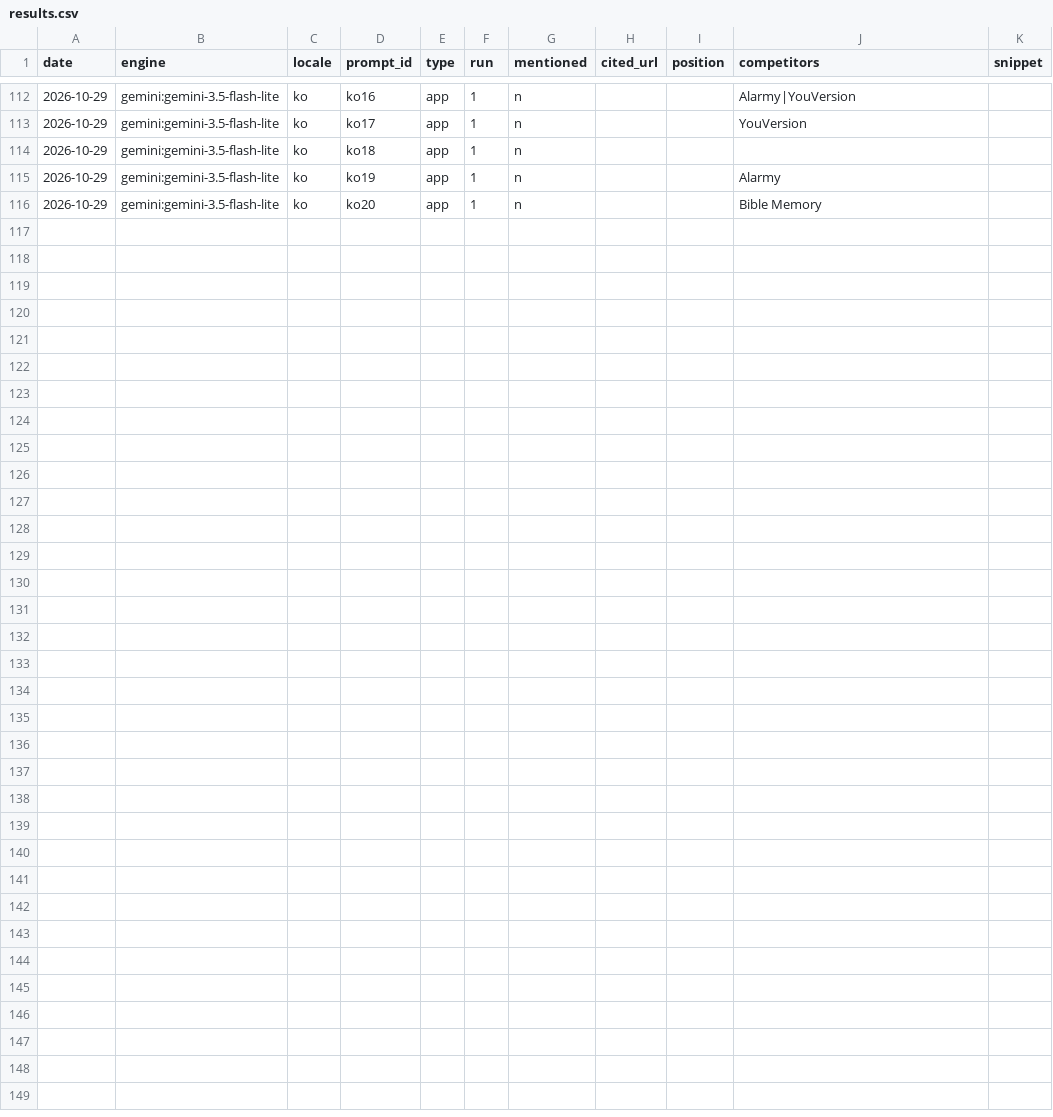
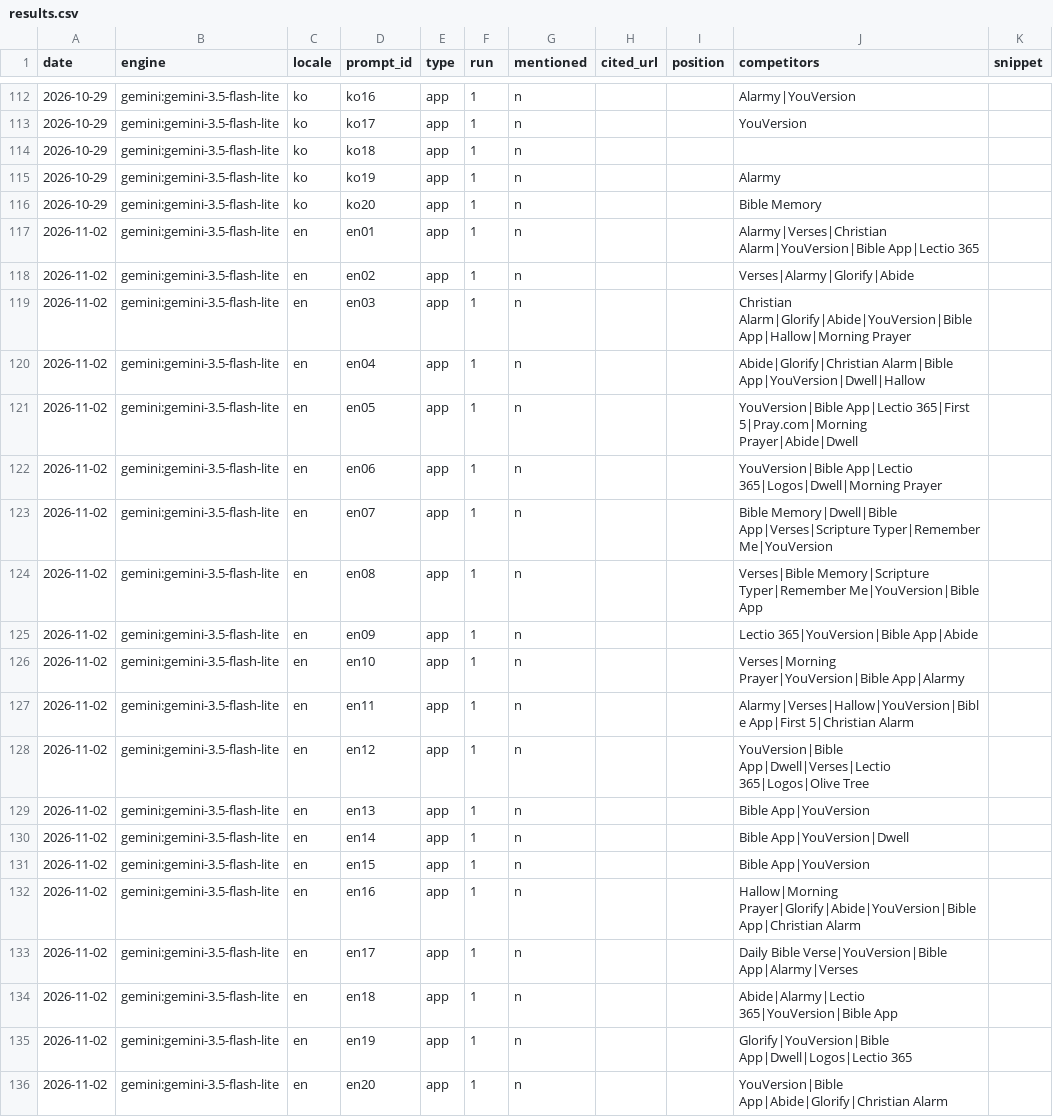
Before and after one commit to whoiskenneth-beep/bibleversealarm-site, a CSV file: geo/results.csv, drawn as a sheet; only a part is shown, gaps mark what is left out; the diff names each change by its address in the sheet, - before the commit and + after, or states it on an @@ line.

Commit message:
geo: prompt panel 2026-11-02

```diff
--- a/geo/results.csv
+++ b/geo/results.csv
+row 117: 2026-11-02 | gemini:gemini-3.5-flash-lite | en | en01 | app | 1 | n |  |  | Alarmy|Verses|Christian Alarm|YouVersion|Bible App|Lectio 365
+row 118: 2026-11-02 | gemini:gemini-3.5-flash-lite | en | en02 | app | 1 | n |  |  | Verses|Alarmy|Glorify|Abide
+row 119: 2026-11-02 | gemini:gemini-3.5-flash-lite | en | en03 | app | 1 | n |  |  | Christian Alarm|Glorify|Abide|YouVersion|Bible App|Hallow|Morning Prayer
+row 120: 2026-11-02 | gemini:gemini-3.5-flash-lite | en | en04 | app | 1 | n |  |  | Abide|Glorify|Christian Alarm|Bible App|YouVersion|Dwell|Hallow
+row 121: 2026-11-02 | gemini:gemini-3.5-flash-lite | en | en05 | app | 1 | n |  |  | YouVersion|Bible App|Lectio 365|First 5|Pray.com|Morning Prayer|Abide|Dwell
+row 122: 2026-11-02 | gemini:gemini-3.5-flash-lite | en | en06 | app | 1 | n |  |  | YouVersion|Bible App|Lectio 365|Logos|Dwell|Morning Prayer
+row 123: 2026-11-02 | gemini:gemini-3.5-flash-lite | en | en07 | app | 1 | n |  |  | Bible Memory|Dwell|Bible App|Verses|Scripture Typer|Remember Me|YouVersion
+row 124: 2026-11-02 | gemini:gemini-3.5-flash-lite | en | en08 | app | 1 | n |  |  | Verses|Bible Memory|Scripture Typer|Remember Me|YouVersion|Bible App
+row 125: 2026-11-02 | gemini:gemini-3.5-flash-lite | en | en09 | app | 1 | n |  |  | Lectio 365|YouVersion|Bible App|Abide
+row 126: 2026-11-02 | gemini:gemini-3.5-flash-lite | en | en10 | app | 1 | n |  |  | Verses|Morning Prayer|YouVersion|Bible App|Alarmy
+row 127: 2026-11-02 | gemini:gemini-3.5-flash-lite | en | en11 | app | 1 | n |  |  | Alarmy|Verses|Hallow|YouVersion|Bible App|First 5|Christian Alarm
+row 128: 2026-11-02 | gemini:gemini-3.5-flash-lite | en | en12 | app | 1 | n |  |  | YouVersion|Bible App|Dwell|Verses|Lectio 365|Logos|Olive Tree
+row 129: 2026-11-02 | gemini:gemini-3.5-flash-lite | en | en13 | app | 1 | n |  |  | Bible App|YouVersion
+row 130: 2026-11-02 | gemini:gemini-3.5-flash-lite | en | en14 | app | 1 | n |  |  | Bible App|YouVersion|Dwell
+row 131: 2026-11-02 | gemini:gemini-3.5-flash-lite | en | en15 | app | 1 | n |  |  | Bible App|YouVersion
+row 132: 2026-11-02 | gemini:gemini-3.5-flash-lite | en | en16 | app | 1 | n |  |  | Hallow|Morning Prayer|Glorify|Abide|YouVersion|Bible App|Christian Alarm
+row 133: 2026-11-02 | gemini:gemini-3.5-flash-lite | en | en17 | app | 1 | n |  |  | Daily Bible Verse|YouVersion|Bible App|Alarmy|Verses
+row 134: 2026-11-02 | gemini:gemini-3.5-flash-lite | en | en18 | app | 1 | n |  |  | Abide|Alarmy|Lectio 365|YouVersion|Bible App
+row 135: 2026-11-02 | gemini:gemini-3.5-flash-lite | en | en19 | app | 1 | n |  |  | Glorify|YouVersion|Bible App|Dwell|Logos|Lectio 365
+row 136: 2026-11-02 | gemini:gemini-3.5-flash-lite | en | en20 | app | 1 | n |  |  | YouVersion|Bible App|Abide|Glorify|Christian Alarm
```
Also changed, not shown: 1 other file.
